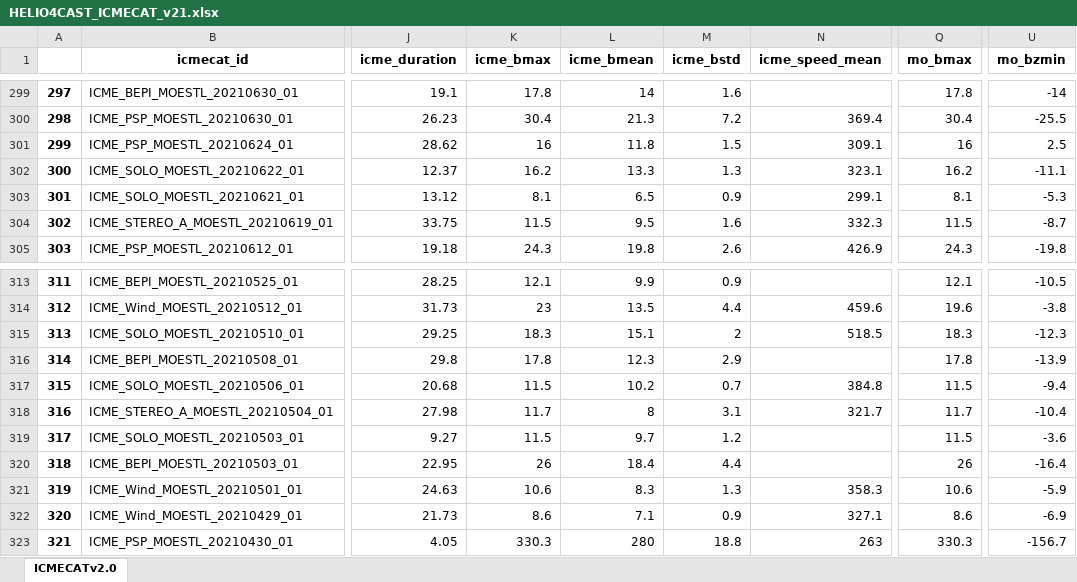
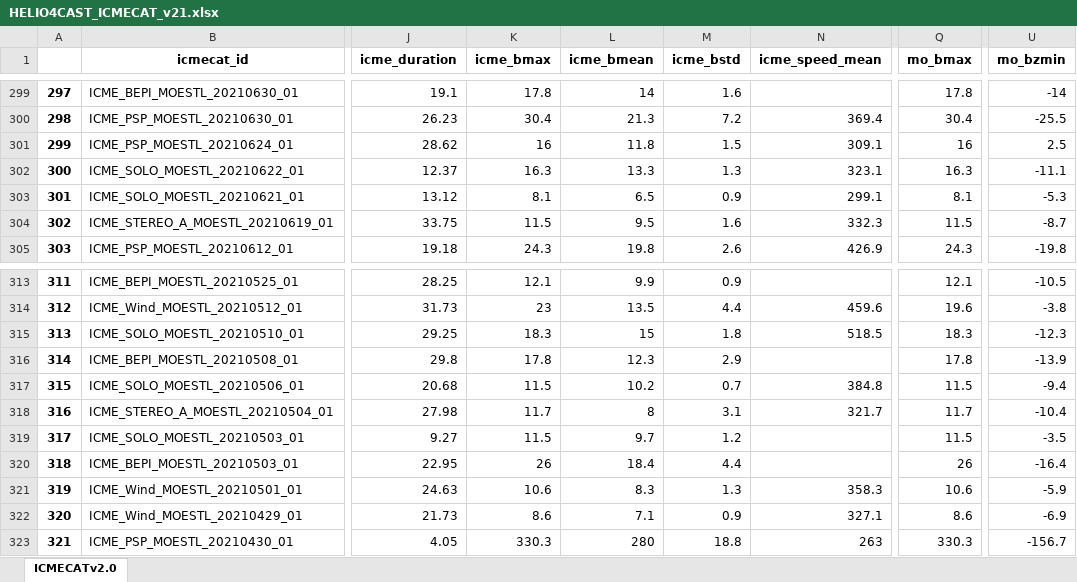
Before and after one commit to cmoestl/heliocats, an Excel workbook: icmecat/HELIO4CAST_ICMECAT_v21.xlsx, sheet ICMECATv2.0, drawn as a sheet; only a part is shown, gaps mark what is left out; values as stored, in another font and other column widths than the file's, no borders; the diff names each change by its address in the sheet, - before the commit and + after, or states it on an @@ line.

Commit message:
icmecat almost done

```diff
--- a/icmecat/HELIO4CAST_ICMECAT_v21.xlsx (sheet ICMECATv2.0)
+++ b/icmecat/HELIO4CAST_ICMECAT_v21.xlsx (sheet ICMECATv2.0)
-K302 (icme_bmax): 16.2
+K302 (icme_bmax): 16.3
-Q302 (mo_bmax): 16.2
+Q302 (mo_bmax): 16.3
-L315 (icme_bmean): 15.1
+L315 (icme_bmean): 15
-M315 (icme_bstd): 2
+M315 (icme_bstd): 1.8
-U319 (mo_bzmin): -3.6
+U319 (mo_bzmin): -3.5
```
Also changed, not shown: arrcat/HELCATS_ARRCAT_v20.xlsx, 18 other files.
